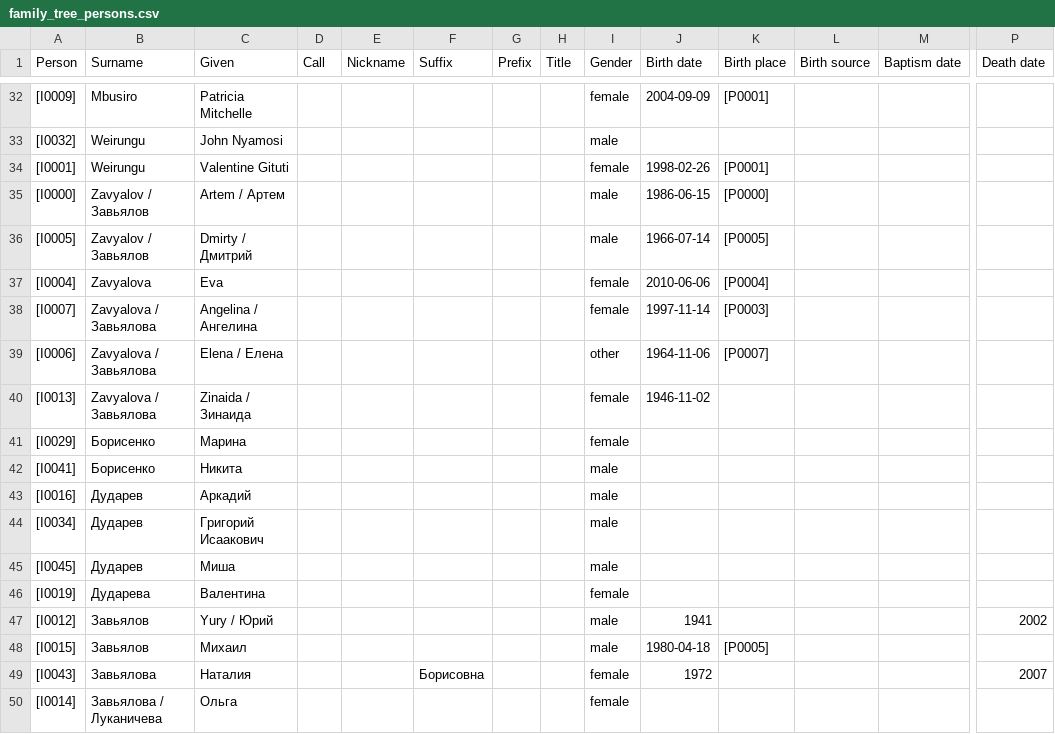
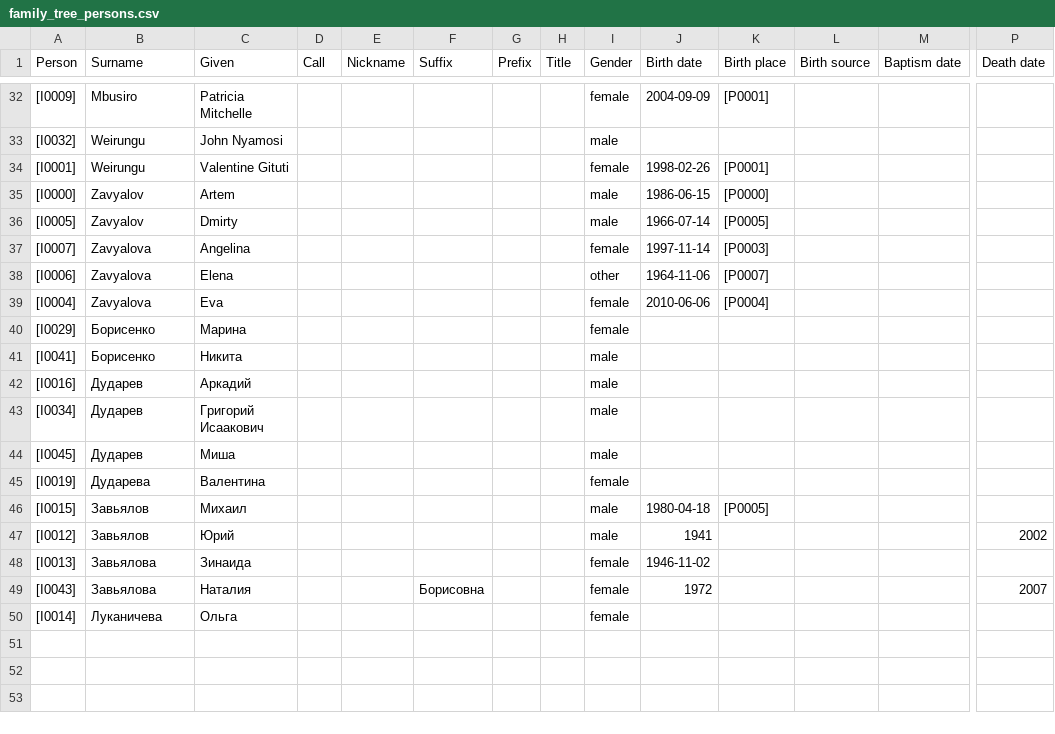
Before and after one commit to artickl/family, a CSV file: export/family_tree_persons.csv (was info/family_tree_persons.csv), drawn as a sheet; only a part is shown, gaps mark what is left out; removed rows and columns are numbered as before the commit, all else as after; rows hold the shown columns only; the diff names each change by its address in the sheet, - before the commit and + after, or states it on an @@ line.

```diff
--- a/info/family_tree_persons.csv
+++ b/export/family_tree_persons.csv
-B35:B36 (Surname): Zavyalov / Завьялов
+B35:B36 (Surname): Zavyalov
-C35 (Given): Artem / Артем
+C35 (Given): Artem
-C36 (Given): Dmirty / Дмитрий
+C36 (Given): Dmirty
+row 37: [I0007] | Zavyalova | Angelina |  |  |  |  |  | female | 1997-11-14 | [P0003]
+row 38: [I0006] | Zavyalova | Elena |  |  |  |  |  | other | 1964-11-06 | [P0007]
-row 38: [I0007] | Zavyalova / Завьялова | Angelina / Ангелина |  |  |  |  |  | female | 1997-11-14 | [P0003]
-row 39: [I0006] | Zavyalova / Завьялова | Elena / Елена |  |  |  |  |  | other | 1964-11-06 | [P0007]
-row 40: [I0013] | Zavyalova / Завьялова | Zinaida / Зинаида |  |  |  |  |  | female | 1946-11-02
-row 47: [I0012] | Завьялов | Yury / Юрий |  |  |  |  |  | male | 1941 |  |  |  | 2002
+row 47: [I0012] | Завьялов | Юрий |  |  |  |  |  | male | 1941 |  |  |  | 2002
+row 48: [I0013] | Завьялова | Зинаида |  |  |  |  |  | female | 1946-11-02
-B50 (Surname): Завьялова / Луканичева
+B50 (Surname): Луканичева
```
Also changed, not shown: export/family_tree.csv, 7 other files.
